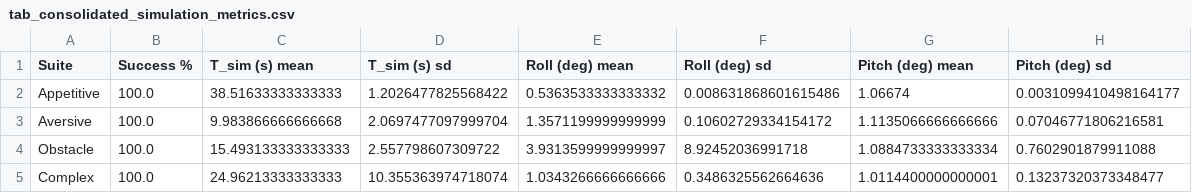
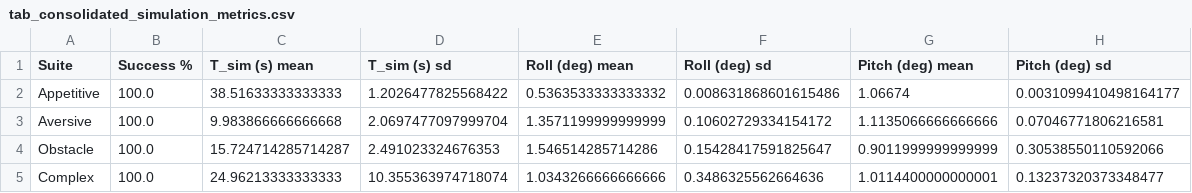
Before and after one commit to Deivs117/paper-revision, a CSV file: experiments/N-01-simulation-figure-regeneration/output/tab_consolidated_simulation_metrics.csv, drawn as a sheet.

```diff
--- a/experiments/N-01-simulation-figure-regeneration/output/tab_consolidated_simulation_metrics.csv
+++ b/experiments/N-01-simulation-figure-regeneration/output/tab_consolidated_simulation_metrics.csv
@@ -3,3 +3,3 @@ Appetitive,100.0,38.51633333333333,1.2026477825568422,0.5363533333333332,0.00863
 Aversive,100.0,9.983866666666668,2.0697477097999704,1.3571199999999999,0.10602729334154172,1.1135066666666666,0.07046771806216581
-Obstacle,100.0,15.493133333333333,2.557798607309722,3.9313599999999997,8.92452036991718,1.0884733333333334,0.7602901879911088
+Obstacle,100.0,15.724714285714287,2.491023324676353,1.546514285714286,0.15428417591825647,0.9011999999999999,0.30538550110592066
 Complex,100.0,24.96213333333333,10.355363974718074,1.0343266666666666,0.3486325562664636,1.0114400000000001,0.13237320373348477
```
Also changed, not shown: experiments/R2-02-fsm-baseline/output/table_master_comparison.csv, experiments/R2-02-fsm-baseline/output/table_master_comparison_display.csv, 10 other files.
